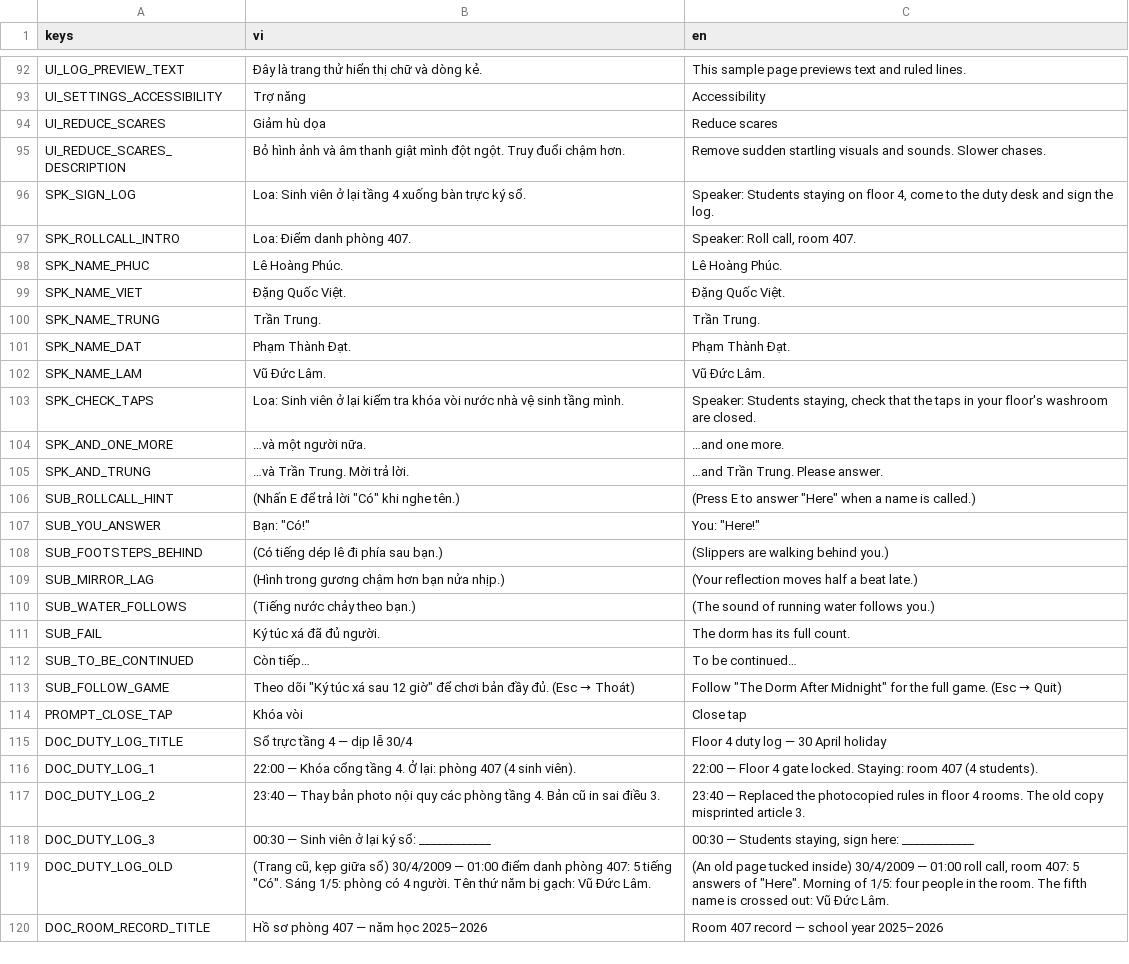
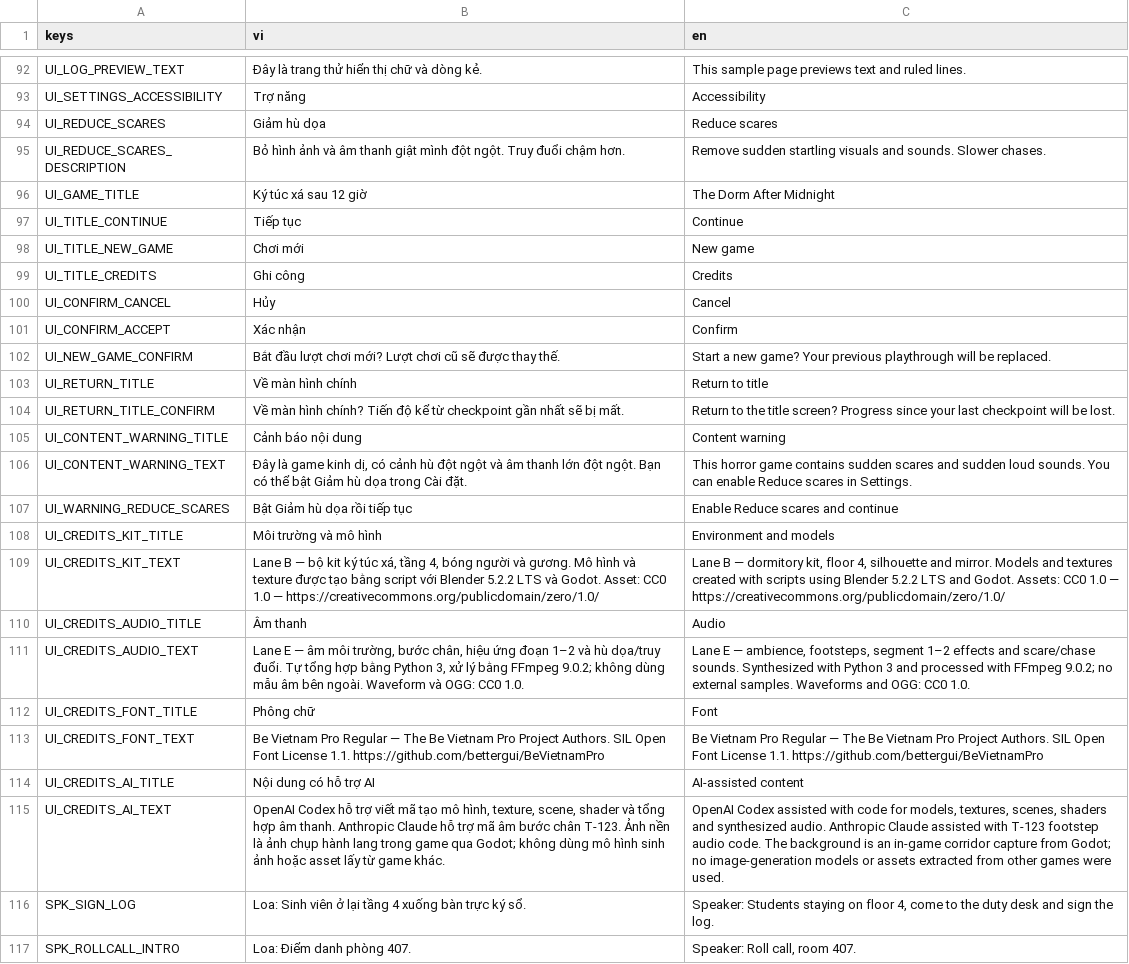
Before and after one commit to haruki2708/ky-tuc-xa-sau-12-gio, a CSV file: game/localization/strings.csv, drawn as a sheet; only a part is shown, gaps mark what is left out; the shorter side is filled out with more unchanged rows; the diff names each change by its address in the sheet, - before the commit and + after, or states it on an @@ line.

Commit message:
T-139: Add title screen, first-run warning and credits

```diff
--- a/game/localization/strings.csv
+++ b/game/localization/strings.csv
+row 96: UI_GAME_TITLE | Ký túc xá sau 12 giờ | The Dorm After Midnight
+row 97: UI_TITLE_CONTINUE | Tiếp tục | Continue
+row 98: UI_TITLE_NEW_GAME | Chơi mới | New game
+row 99: UI_TITLE_CREDITS | Ghi công | Credits
+row 100: UI_CONFIRM_CANCEL | Hủy | Cancel
+row 101: UI_CONFIRM_ACCEPT | Xác nhận | Confirm
+row 102: UI_NEW_GAME_CONFIRM | Bắt đầu lượt chơi mới? Lượt chơi cũ sẽ được thay thế. | Start a new game? Your previous playthrough will be replaced.
+row 103: UI_RETURN_TITLE | Về màn hình chính | Return to title
+row 104: UI_RETURN_TITLE_CONFIRM | Về màn hình chính? Tiến độ kể từ checkpoint gần nhất sẽ bị mất. | Return to the title screen? Progress since your last checkpoint will be lost.
+row 105: UI_CONTENT_WARNING_TITLE | Cảnh báo nội dung | Content warning
+row 106: UI_CONTENT_WARNING_TEXT | Đây là game kinh dị, có cảnh hù đột ngột và âm thanh lớn đột ngột. Bạn có thể bật Giảm hù dọa trong Cài đặt. | This horror game contains sudden scares and sudden loud sounds. You can enable Reduce scares in Settings.
+row 107: UI_WARNING_REDUCE_SCARES | Bật Giảm hù dọa rồi tiếp tục | Enable Reduce scares and continue
+row 108: UI_CREDITS_KIT_TITLE | Môi trường và mô hình | Environment and models
+row 109: UI_CREDITS_KIT_TEXT | Lane B — bộ kit ký túc xá, tầng 4, bóng người và gương. Mô hình và texture được tạo bằng script với Blender 5.2.2 LTS và Godot. Asset: CC0 1.0 — https://creativecommons.org/publicdomain/zero/1.0/ | Lane B — dormitory kit, floor 4, silhouette and mirror. Models and textures created with scripts using Blender 5.2.2 LTS and Godot. Assets: CC0 1.0 — https://creativecommons.org/publicdomain/zero/1.0/
+row 110: UI_CREDITS_AUDIO_TITLE | Âm thanh | Audio
+row 111: UI_CREDITS_AUDIO_TEXT | Lane E — âm môi trường, bước chân, hiệu ứng đoạn 1–2 và hù dọa/truy đuổi. Tự tổng hợp bằng Python 3, xử lý bằng FFmpeg 9.0.2; không dùng mẫu âm bên ngoài. Waveform và OGG: CC0 1.0. | Lane E — ambience, footsteps, segment 1–2 effects and scare/chase sounds. Synthesized with Python 3 and processed with FFmpeg 9.0.2; no external samples. Waveforms and OGG: CC0 1.0.
+row 112: UI_CREDITS_FONT_TITLE | Phông chữ | Font
+row 113: UI_CREDITS_FONT_TEXT | Be Vietnam Pro Regular — The Be Vietnam Pro Project Authors. SIL Open Font License 1.1. https://github.com/bettergui/BeVietnamPro | Be Vietnam Pro Regular — The Be Vietnam Pro Project Authors. SIL Open Font License 1.1. https://github.com/bettergui/BeVietnamPro
+row 114: UI_CREDITS_AI_TITLE | Nội dung có hỗ trợ AI | AI-assisted content
+row 115: UI_CREDITS_AI_TEXT | OpenAI Codex hỗ trợ viết mã tạo mô hình, texture, scene, shader và tổng hợp âm thanh. Anthropic Claude hỗ trợ mã âm bước chân T-123. Ảnh nền là ảnh chụp hành lang trong game qua Godot; không dùng mô hình sinh ảnh hoặc asset lấy từ game khác. | OpenAI Codex assisted with code for models, textures, scenes, shaders and synthesized audio. Anthropic Claude assisted with T-123 footstep audio code. The background is an in-game corridor capture from Godot; no image-generation models or assets extracted from other games were used.
```
Also changed, not shown: 31 other files.
